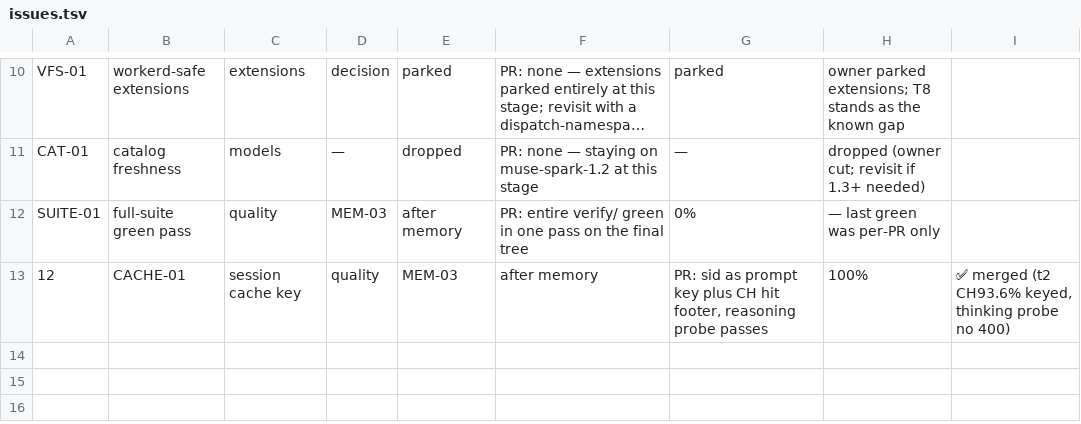
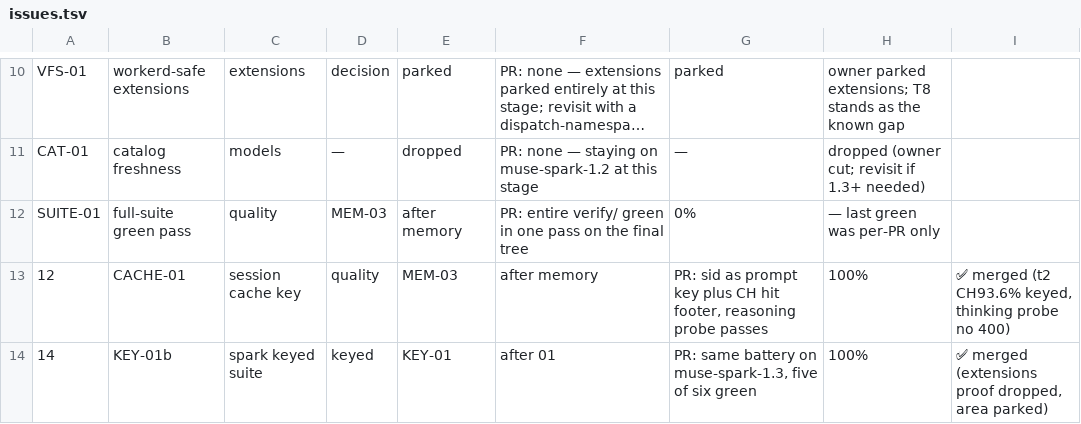
Before and after one commit to keyurbodar/pi-do, a TSV file: issues.tsv, drawn as a sheet; only a part is shown, gaps mark what is left out; long unchanged cells end in ….

Commit message:
status: KEY-01b merged at 100%

```diff
--- a/issues.tsv
+++ b/issues.tsv
@@ -13 +13,2 @@ SUITE-01	full-suite green pass	quality	MEM-03	after memory	PR: entire verify/ gr
 12	CACHE-01	session cache key	quality	MEM-03	after memory	PR: sid as prompt key plus CH hit footer, reasoning probe passes	100%	✅ merged (t2 CH93.6% keyed, thinking probe no 400)
+14	KEY-01b	spark keyed suite	keyed	KEY-01	after 01	PR: same battery on muse-spark-1.3, five of six green	100%	✅ merged (extensions proof dropped, area parked)
```
